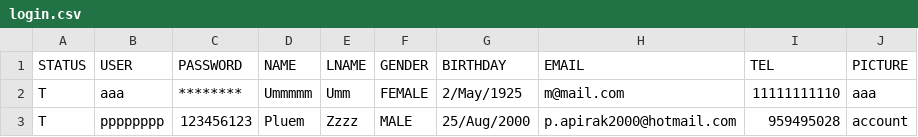
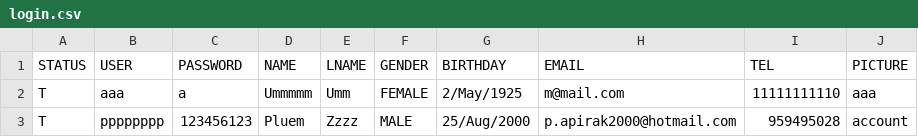
Before and after one commit to kuroisep/Unknown-Bookstore-Application, a CSV file: login.csv, drawn as a sheet.

```diff
--- a/login.csv
+++ b/login.csv
@@ -1,3 +1,3 @@
 STATUS,USER,PASSWORD,NAME,LNAME,GENDER,BIRTHDAY,EMAIL,TEL,PICTURE
-T,aaa,********,Ummmmm,Umm,FEMALE,2/May/1925,m@mail.com,11111111110,aaa
+T,aaa,a,Ummmmm,Umm,FEMALE,2/May/1925,m@mail.com,11111111110,aaa
 T,pppppppp,123456123,Pluem,Zzzz,MALE,25/Aug/2000,p.apirak2000@hotmail.com,959495028,account
```
Also changed, not shown: UnknownShop/database/order.csv, 1 other file.
